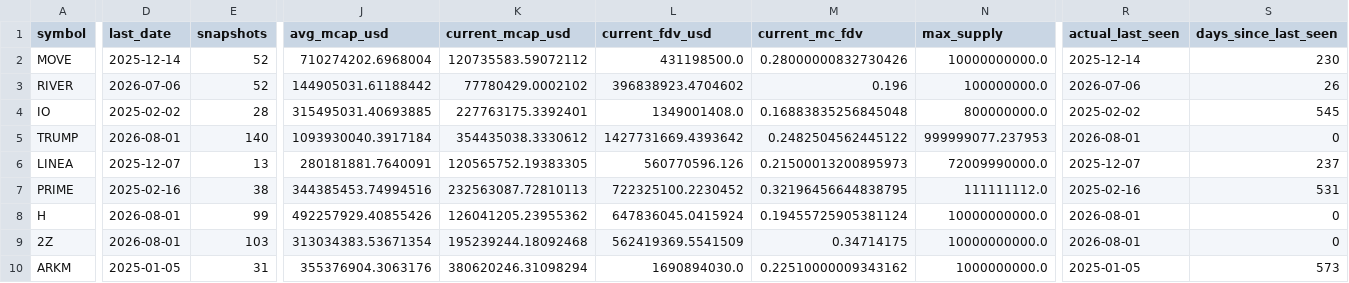
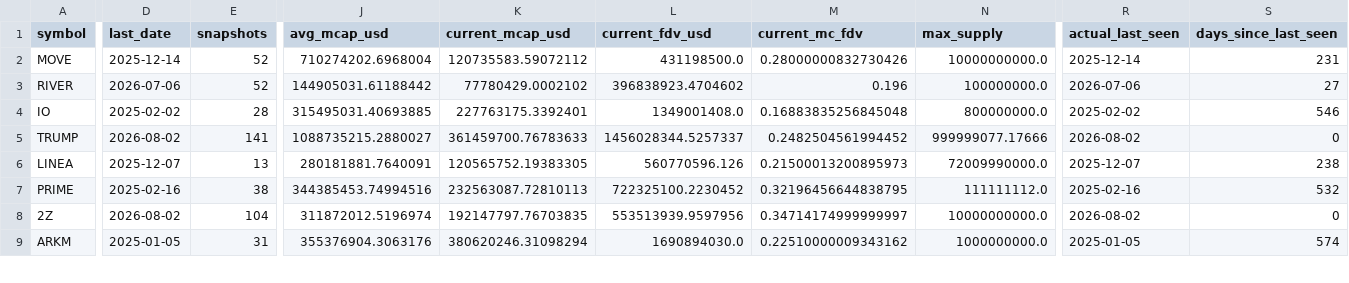
Before and after one commit to udipta-dev/rank-radar, a CSV file: data/out/table_low_float_decliners.csv, drawn as a sheet; only a part is shown, gaps mark what is left out; removed rows and columns are numbered as before the commit, all else as after; rows hold the shown columns only; the diff covers the shown part only; the diff names each change by its address in the sheet, - before the commit and + after, or states it on an @@ line.

```diff
--- a/data/out/table_low_float_decliners.csv
+++ b/data/out/table_low_float_decliners.csv
-S2 (days_since_last_seen): 230
+S2 (days_since_last_seen): 231
-S3 (days_since_last_seen): 26
+S3 (days_since_last_seen): 27
-S4 (days_since_last_seen): 545
+S4 (days_since_last_seen): 546
-D5 (last_date): 2026-08-01
+D5 (last_date): 2026-08-02
-E5 (snapshots): 140
+E5 (snapshots): 141
-J5 (avg_mcap_usd): 1093930040.3917184
+J5 (avg_mcap_usd): 1088735215.2880027
-K5 (current_mcap_usd): 354435038.3330612
+K5 (current_mcap_usd): 361459700.76783633
-L5 (current_fdv_usd): 1427731669.4393642
+L5 (current_fdv_usd): 1456028344.5257337
-M5 (current_mc_fdv): 0.2482504562445122
+M5 (current_mc_fdv): 0.2482504561994452
-N5 (max_supply): 999999077.237953
+N5 (max_supply): 999999077.17666
-R5 (actual_last_seen): 2026-08-01
+R5 (actual_last_seen): 2026-08-02
-S6 (days_since_last_seen): 237
+S6 (days_since_last_seen): 238
-S7 (days_since_last_seen): 531
+S7 (days_since_last_seen): 532
-row 8: H | 2026-08-01 | 99 | 492257929.40855426 | 126041205.23955362 | 647836045.0415924 | 0.19455725905381124 | 10000000000.0 | 2026-08-01 | 0
-D8 (last_date): 2026-08-01
+D8 (last_date): 2026-08-02
-E8 (snapshots): 103
+E8 (snapshots): 104
-J8 (avg_mcap_usd): 313034383.53671354
+J8 (avg_mcap_usd): 311872012.5196974
-K8 (current_mcap_usd): 195239244.18092468
+K8 (current_mcap_usd): 192147797.76703835
-L8 (current_fdv_usd): 562419369.5541509
+L8 (current_fdv_usd): 553513939.9597956
-M8 (current_mc_fdv): 0.34714175
+M8 (current_mc_fdv): 0.34714174999999997
-R8 (actual_last_seen): 2026-08-01
+R8 (actual_last_seen): 2026-08-02
-S9 (days_since_last_seen): 573
+S9 (days_since_last_seen): 574
```
Also changed, not shown: 2 added rows, 2 removed rows and 59 edited cells elsewhere in this file, data/out/table_climbers_overall.csv, data/out/table_high_conviction_climbers.csv, 15 other files.
